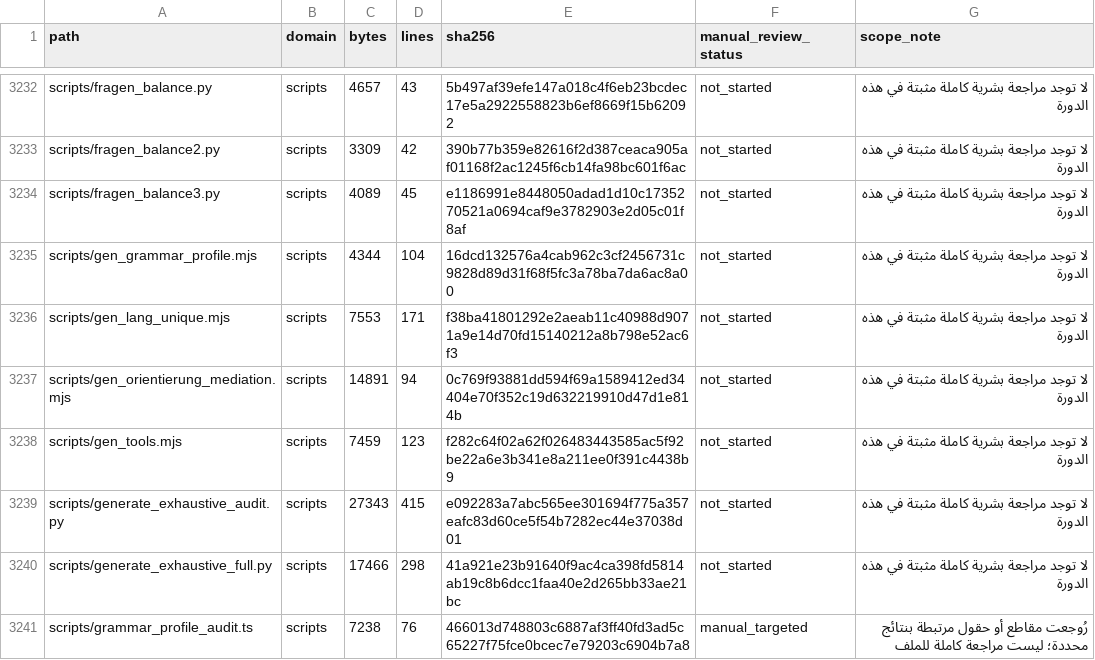
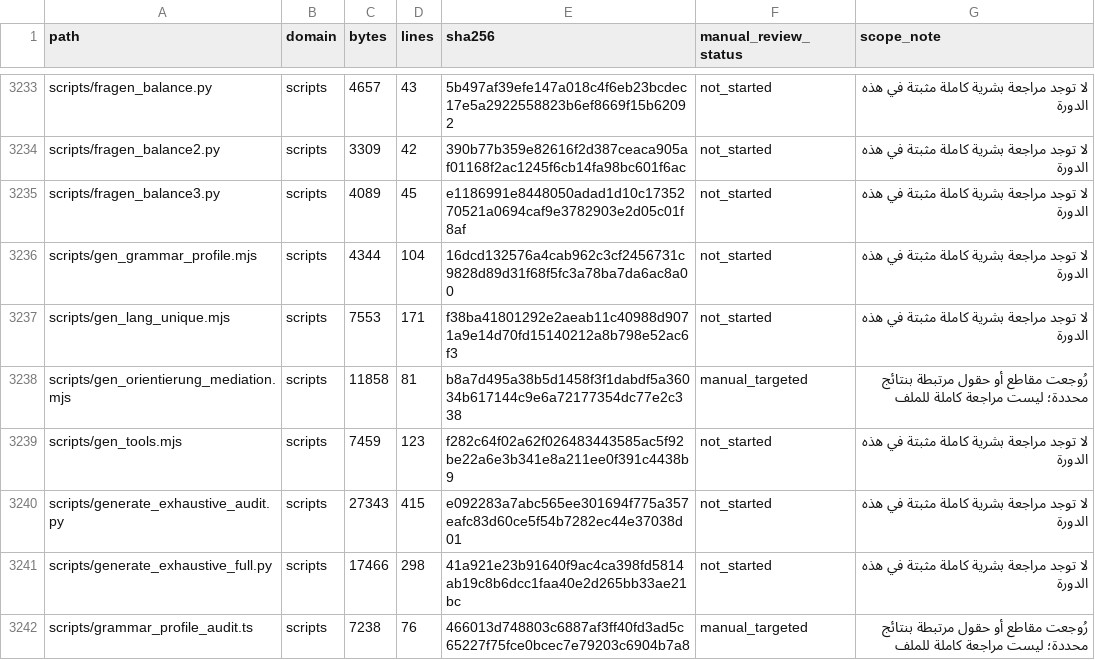
Before and after one commit to naderba69/wegb2, a CSV file: docs/PEDAGOGICAL_AUDIT_FILE_INVENTORY_2026-11-04.csv, drawn as a sheet; only a part is shown, gaps mark what is left out; the diff covers the shown part only.

```diff
--- a/docs/PEDAGOGICAL_AUDIT_FILE_INVENTORY_2026-11-04.csv
+++ b/docs/PEDAGOGICAL_AUDIT_FILE_INVENTORY_2026-11-04.csv
@@ -3236,3 +3237,3 @@ scripts/gen_grammar_profile.mjs,scripts,4344,104,16dcd132576a4cab962c3cf2456731c
 scripts/gen_lang_unique.mjs,scripts,7553,171,f38ba41801292e2aeab11c40988d9071a9e14d70fd15140212a8b798e52ac6f3,not_started,لا توجد مراجعة بشرية كاملة مثبتة في هذه الدورة
-scripts/gen_orientierung_mediation.mjs,scripts,14891,94,0c769f93881dd594f69a1589412ed34404e70f352c19d632219910d47d1e814b,not_started,لا توجد مراجعة بشرية كاملة مثبتة في هذه الدورة
+scripts/gen_orientierung_mediation.mjs,scripts,11858,81,b8a7d495a38b5d1458f3f1dabdf5a36034b617144c9e6a72177354dc77e2c338,manual_targeted,رُوجعت مقاطع أو حقول مرتبطة بنتائج محددة؛ ليست مراجعة كاملة للملف
 scripts/gen_tools.mjs,scripts,7459,123,f282c64f02a62f026483443585ac5f92be22a6e3b341e8a211ee0f391c4438b9,not_started,لا توجد مراجعة بشرية كاملة مثبتة في هذه الدورة
```
Also changed, not shown: 3 added rows and 73 edited cells elsewhere in this file, 26 other files.
